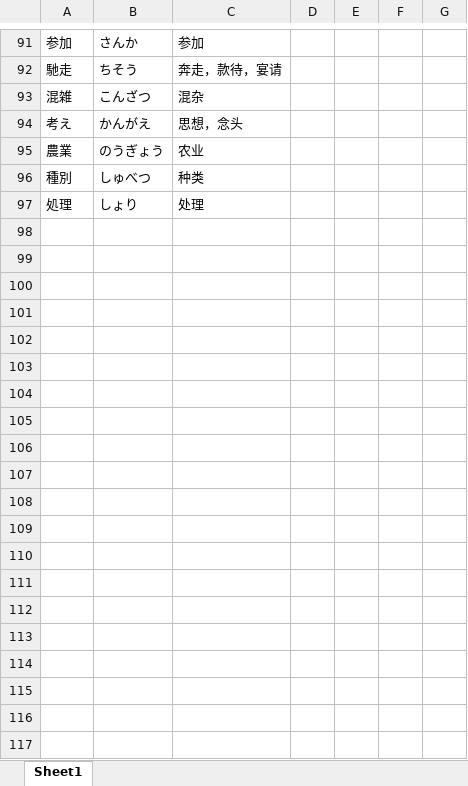
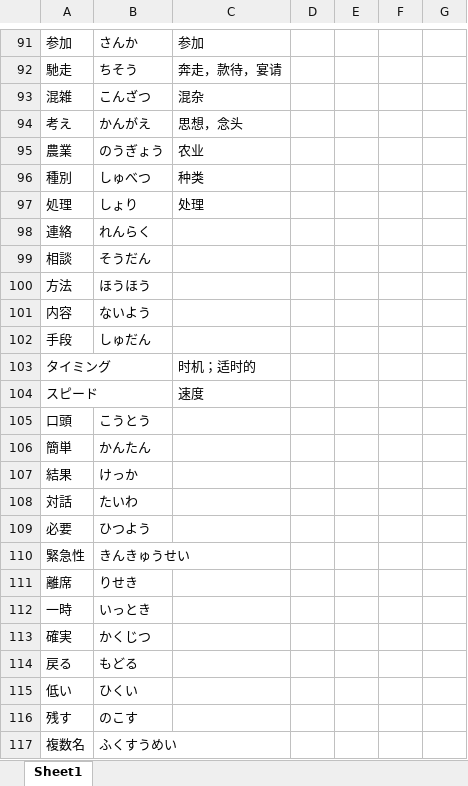
Before and after one commit to smh2274/Japan, an Excel workbook: 日本語単語.xlsx, sheet Sheet1, drawn as a sheet; only a part is shown, gaps mark what is left out; values as stored, in another font and other column widths than the file's, no borders; the diff covers the shown part only; the diff names each change by its address in the sheet, - before the commit and + after, or states it on an @@ line.

```diff
--- a/日本語単語.xlsx (sheet Sheet1)
+++ b/日本語単語.xlsx (sheet Sheet1)
+row 98: 連絡 | れんらく
+row 99: 相談 | そうだん
+row 100: 方法 | ほうほう
+row 101: 内容 | ないよう
+row 102: 手段 | しゅだん
+row 103: タイミング |  | 时机；适时的
+row 104: スピード |  | 速度
+row 105: 口頭 | こうとう
+row 106: 簡単 | かんたん
+row 107: 結果 | けっか
+row 108: 対話 | たいわ
+row 109: 必要 | ひつよう
+row 110: 緊急性 | きんきゅうせい
+row 111: 離席 | りせき
+row 112: 一時 | いっとき
+row 113: 確実 | かくじつ
+row 114: 戻る | もどる
+row 115: 低い | ひくい
+row 116: 残す | のこす
+row 117: 複数名 | ふくすうめい
```
Also changed, not shown: 14 added rows and 2 edited cells elsewhere in this sheet, 1 other file.
